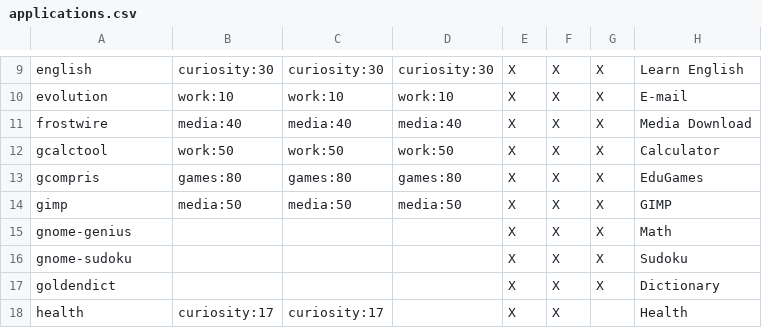
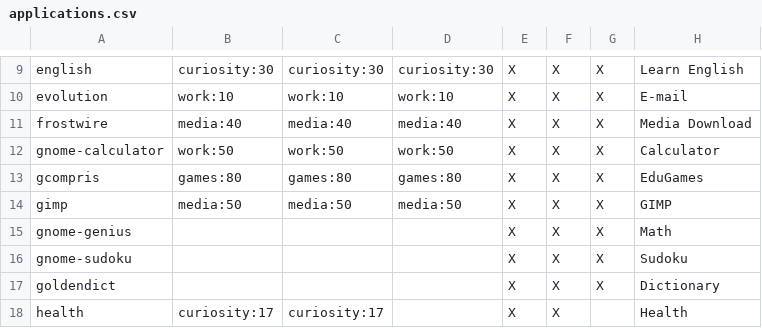
Before and after one commit to endlessm/eos-theme, a CSV file: desktop/applications.csv, drawn as a sheet; only a part is shown, gaps mark what is left out; the diff names each change by its address in the sheet, - before the commit and + after, or states it on an @@ line.

Commit message:
Changed gnome-calculator .desktop filename to match its WM_CLASS

```diff
--- a/desktop/applications.csv
+++ b/desktop/applications.csv
-A12: gcalctool
+A12: gnome-calculator
```
